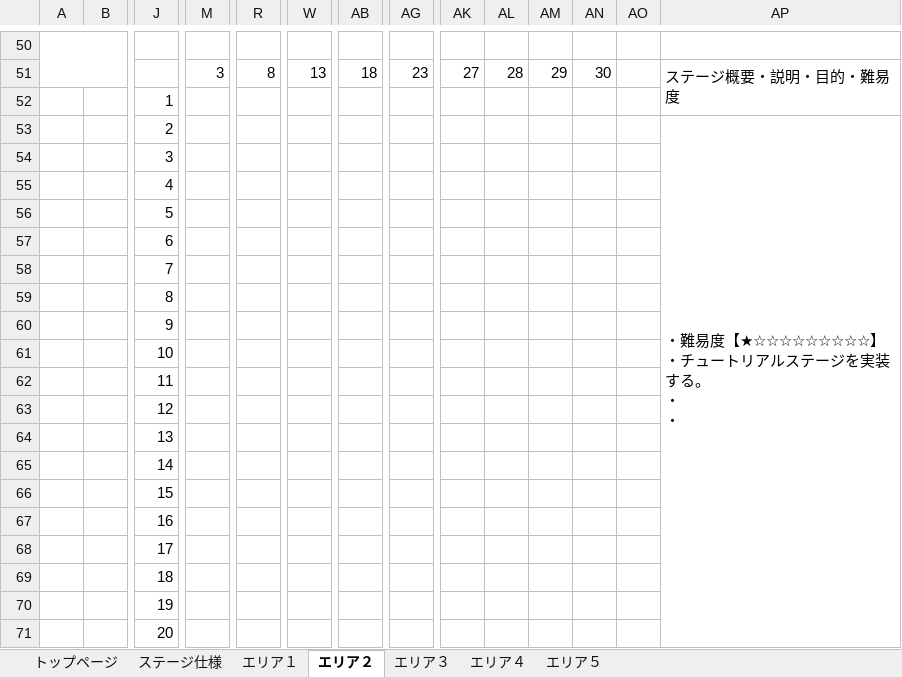
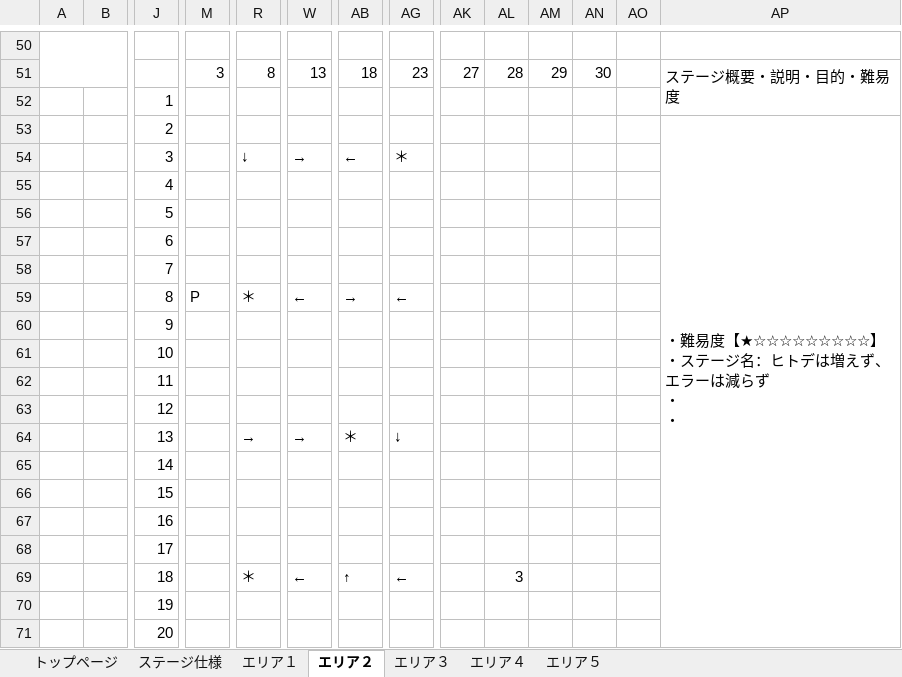
Before and after one commit to YuziMatsuda/Japan_Game_Award_2023, an Excel workbook: 仕様書/バグ取りスイマー_仕様書_ステージ.xlsx, sheet エリア２, drawn as a sheet; only a part is shown, gaps mark what is left out; values as stored, in another font and other column widths than the file's, no cell formats; charts and pictures not drawn; removed rows and columns are numbered as before the commit, all else as after; rows hold the shown columns only; ↵ is a line break in a cell; the diff covers the shown part only; the diff names each change by its address in the sheet, - before the commit and + after, or states it on an @@ line.

```diff
--- a/仕様書/バグ取りスイマー_仕様書_ステージ.xlsx (sheet エリア２)
+++ b/仕様書/バグ取りスイマー_仕様書_ステージ.xlsx (sheet エリア２)
-AP53: ・難易度【★☆☆☆☆☆☆☆☆☆】 ↵ ・チュートリアルステージを実装する。 ↵ ・ ↵ ・
+AP53: ・難易度【★☆☆☆☆☆☆☆☆☆】 ↵ ・ステージ名：ヒトデは増えず、エラーは減らず ↵ ・ ↵ ・
-row 54:  |  | 3
+row 54:  |  | 3 |  | ↓ | → | ← | ＊
-row 59:  |  | 8
+row 59:  |  | 8 | P | ＊ | ← | → | ←
-row 64:  |  | 13
+row 64:  |  | 13 |  | → | → | ＊ | ↓
-row 69:  |  | 18
+row 69:  |  | 18 |  | ＊ | ← | ↑ | ← |  | 3
```
Also changed, not shown: 9 added rows, 9 removed rows and 3 edited cells elsewhere in this sheet, sheet エリア５, sheet エリア４, sheet エリア３, sheet エリア１, sheet トップページ, cell formats, charts or pictures.
